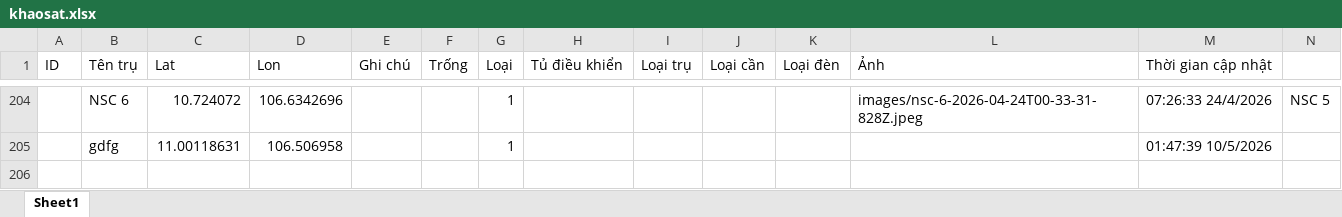
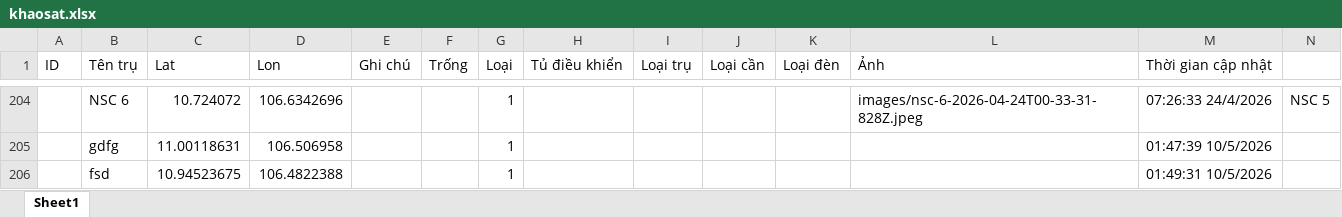
Before and after one commit to neo-era/cskvtt, an Excel workbook: data/khaosat.xlsx, sheet Sheet1, drawn as a sheet; only a part is shown, gaps mark what is left out; values as stored, in another font and other column widths than the file's, no borders; rows hold the shown columns only; the diff names each change by its address in the sheet, - before the commit and + after, or states it on an @@ line.

Commit message:
Update khaosat.xlsx

```diff
--- a/data/khaosat.xlsx (sheet Sheet1)
+++ b/data/khaosat.xlsx (sheet Sheet1)
+row 206:  | fsd | 10.94523675 | 106.4822388 |  |  | 1 |  |  |  |  |  | 01:49:31 10/5/2026
```
